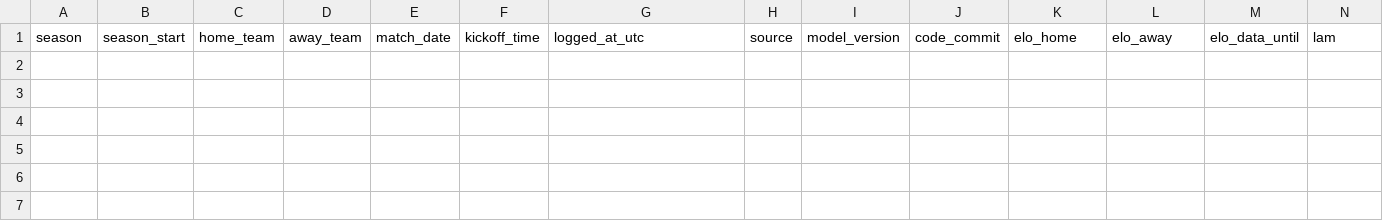
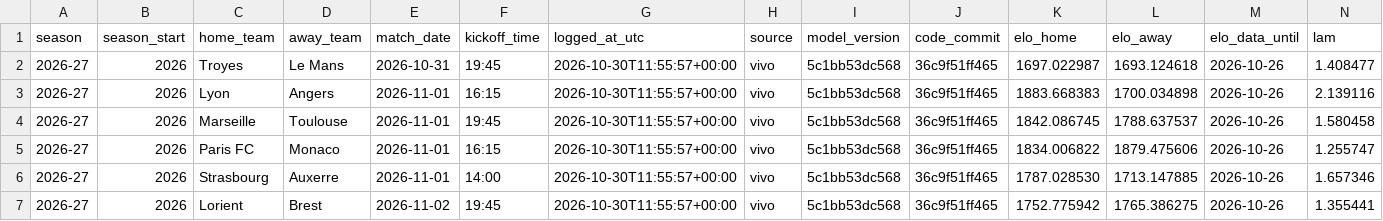
Before and after one commit to IgnacioGil23/futbol-predict, a CSV file: ledger/FRA_predictions.csv, drawn as a sheet; only a part is shown; rows hold the shown columns only; the diff names each change by its address in the sheet, - before the commit and + after, or states it on an @@ line.

```diff
--- a/ledger/FRA_predictions.csv
+++ b/ledger/FRA_predictions.csv
+row 2: 2026-27 | 2026 | Troyes | Le Mans | 2026-10-31 | 19:45 | 2026-10-30T11:55:57+00:00 | vivo | 5c1bb53dc568 | 36c9f51ff465 | 1697.022987 | 1693.124618 | 2026-10-26 | 1.408477
+row 3: 2026-27 | 2026 | Lyon | Angers | 2026-11-01 | 16:15 | 2026-10-30T11:55:57+00:00 | vivo | 5c1bb53dc568 | 36c9f51ff465 | 1883.668383 | 1700.034898 | 2026-10-26 | 2.139116
+row 4: 2026-27 | 2026 | Marseille | Toulouse | 2026-11-01 | 19:45 | 2026-10-30T11:55:57+00:00 | vivo | 5c1bb53dc568 | 36c9f51ff465 | 1842.086745 | 1788.637537 | 2026-10-26 | 1.580458
+row 5: 2026-27 | 2026 | Paris FC | Monaco | 2026-11-01 | 16:15 | 2026-10-30T11:55:57+00:00 | vivo | 5c1bb53dc568 | 36c9f51ff465 | 1834.006822 | 1879.475606 | 2026-10-26 | 1.255747
+row 6: 2026-27 | 2026 | Strasbourg | Auxerre | 2026-11-01 | 14:00 | 2026-10-30T11:55:57+00:00 | vivo | 5c1bb53dc568 | 36c9f51ff465 | 1787.028530 | 1713.147885 | 2026-10-26 | 1.657346
+row 7: 2026-27 | 2026 | Lorient | Brest | 2026-11-02 | 19:45 | 2026-10-30T11:55:57+00:00 | vivo | 5c1bb53dc568 | 36c9f51ff465 | 1752.775942 | 1765.386275 | 2026-10-26 | 1.355441
```
Also changed, not shown: ledger/ESP_predictions.csv, ledger/GER_predictions.csv, 6 other files.
